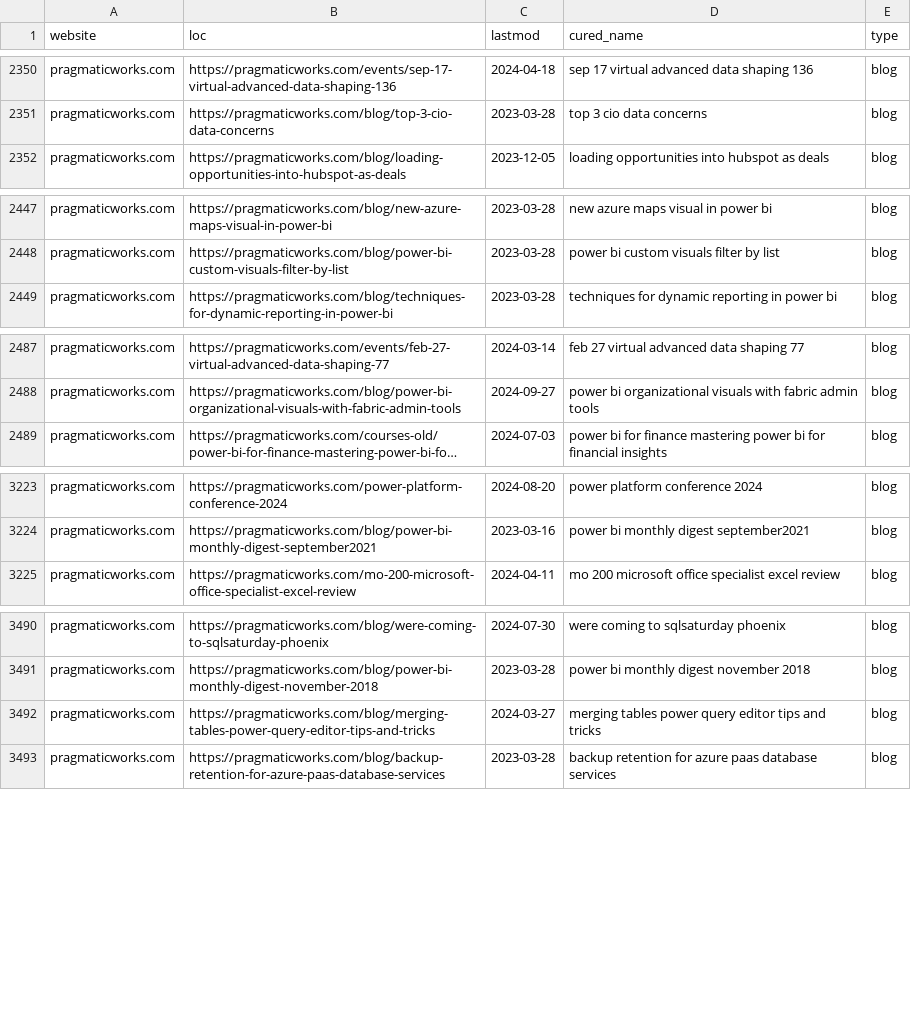
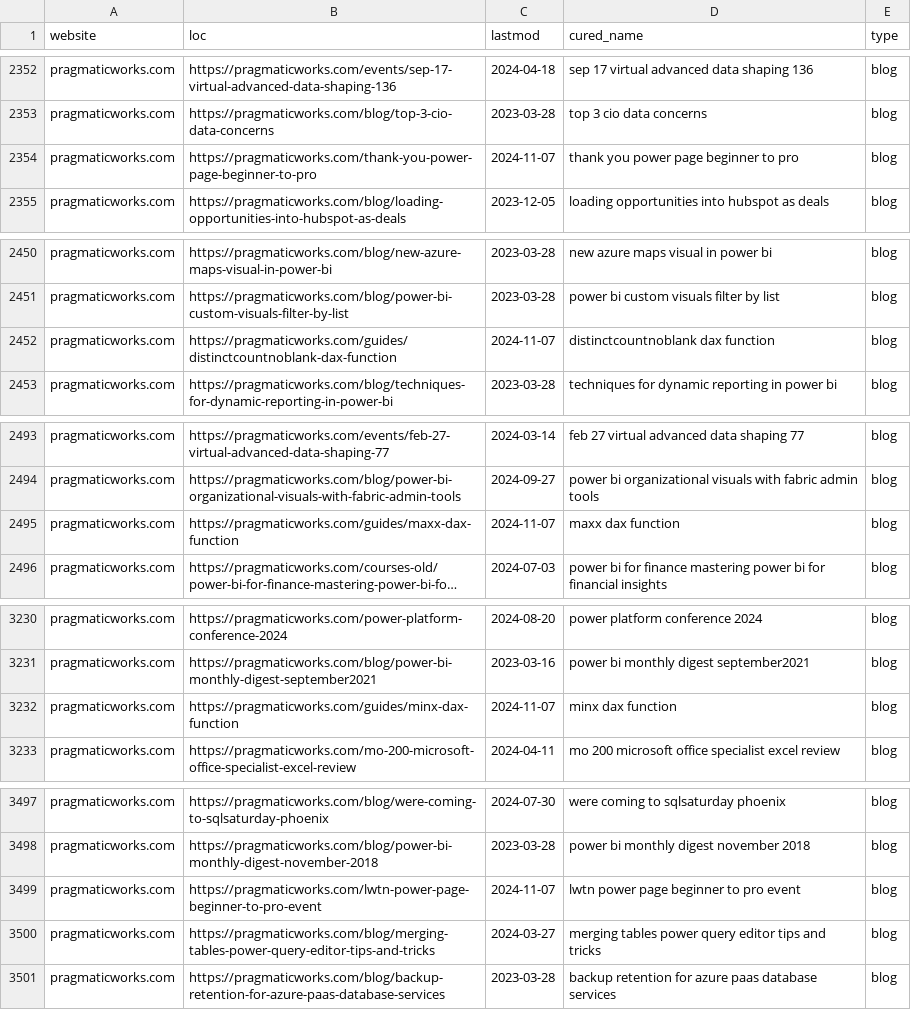
Before and after one commit to julian-passebecq/newsai_script, a CSV file: data/sitemap.csv, drawn as a sheet; only a part is shown, gaps mark what is left out; long unchanged cells end in …; the diff covers the shown part only; the diff names each change by its address in the sheet, - before the commit and + after, or states it on an @@ line.

```diff
--- a/data/sitemap.csv
+++ b/data/sitemap.csv
+row 2354: pragmaticworks.com | https://pragmaticworks.com/thank-you-power-page-beginner-to-pro | 2024-11-07 | thank you power page beginner to pro | blog
+row 2452: pragmaticworks.com | https://pragmaticworks.com/guides/distinctcountnoblank-dax-function | 2024-11-07 | distinctcountnoblank dax function | blog
+row 2495: pragmaticworks.com | https://pragmaticworks.com/guides/maxx-dax-function | 2024-11-07 | maxx dax function | blog
+row 3232: pragmaticworks.com | https://pragmaticworks.com/guides/minx-dax-function | 2024-11-07 | minx dax function | blog
+row 3499: pragmaticworks.com | https://pragmaticworks.com/lwtn-power-page-beginner-to-pro-event | 2024-11-07 | lwtn power page beginner to pro event | blog
```
Also changed, not shown: 12 added rows, 4 removed rows, 31 moved rows and 6 edited cells elsewhere in this file, data/article_blog.csv.
